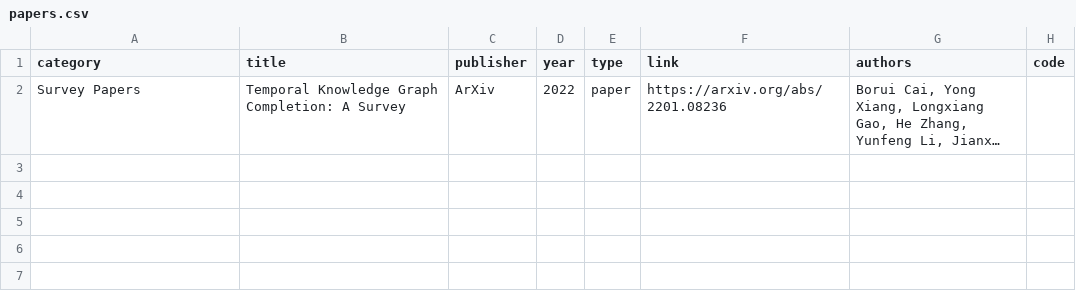
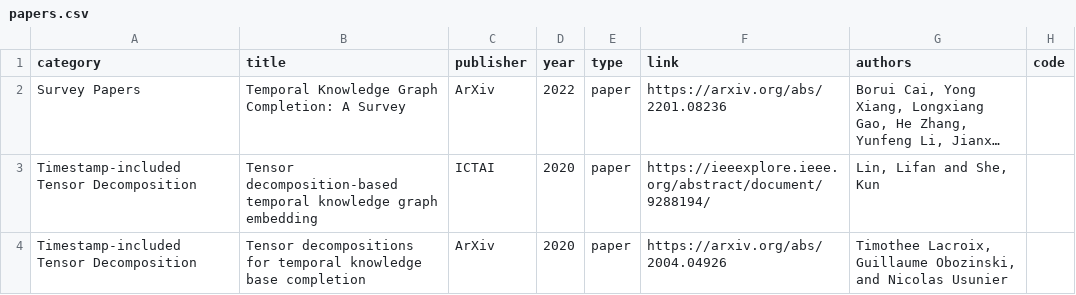
Before and after one commit to stmrdus/tkger, a CSV file: papers.csv, drawn as a sheet; long unchanged cells end in …; the diff names each change by its address in the sheet, - before the commit and + after, or states it on an @@ line.

```diff
--- a/papers.csv
+++ b/papers.csv
+row 3: Timestamp-included Tensor Decomposition | Tensor decomposition-based temporal knowledge graph embedding | ICTAI | 2020 | paper | https://ieeexplore.ieee.org/abstract/document/9288194/ | Lin, Lifan and She, Kun
+row 4: Timestamp-included Tensor Decomposition | Tensor decompositions for temporal knowledge base completion | ArXiv | 2020 | paper | https://arxiv.org/abs/2004.04926 | Timothee Lacroix, Guillaume Obozinski, and Nicolas Usunier
```
Also changed, not shown: 3 other files.
